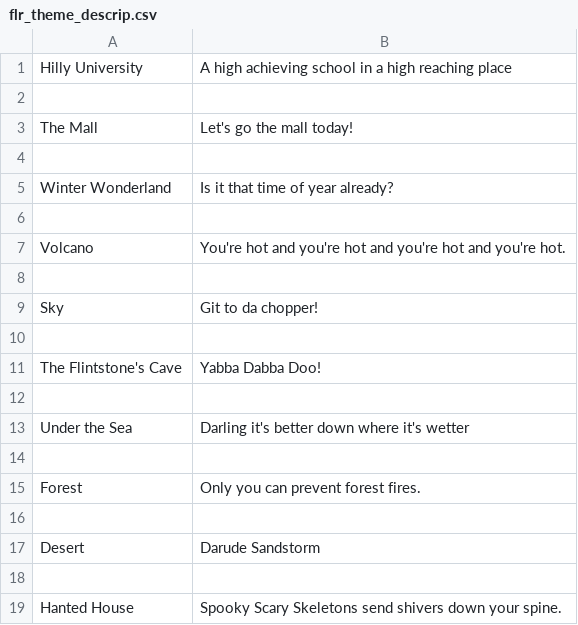
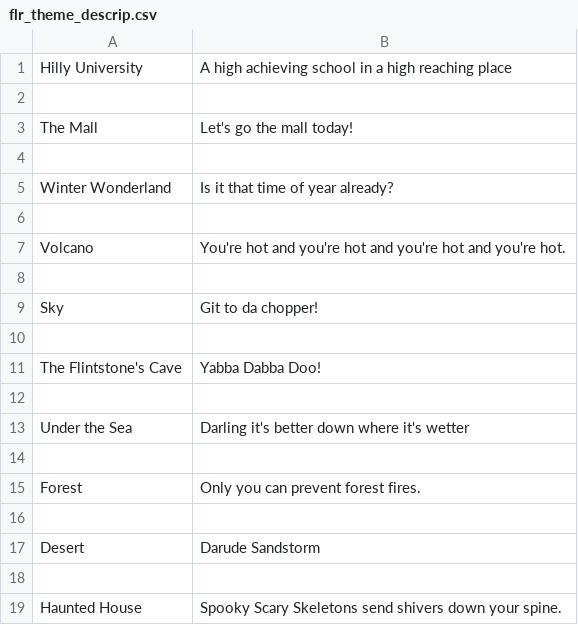
Before and after one commit to jconroy14/Polyhack, a CSV file: Content/flr_theme_descrip.csv, drawn as a sheet; the diff names each change by its address in the sheet, - before the commit and + after, or states it on an @@ line.

Commit message:
spellcheck

```diff
--- a/Content/flr_theme_descrip.csv
+++ b/Content/flr_theme_descrip.csv
-A19: Hanted House
+A19: Haunted House
```
